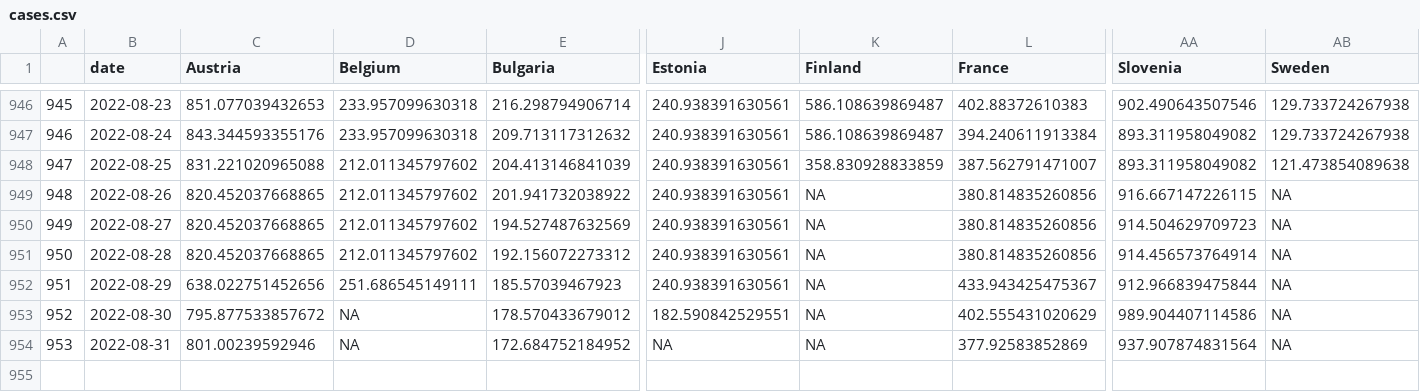
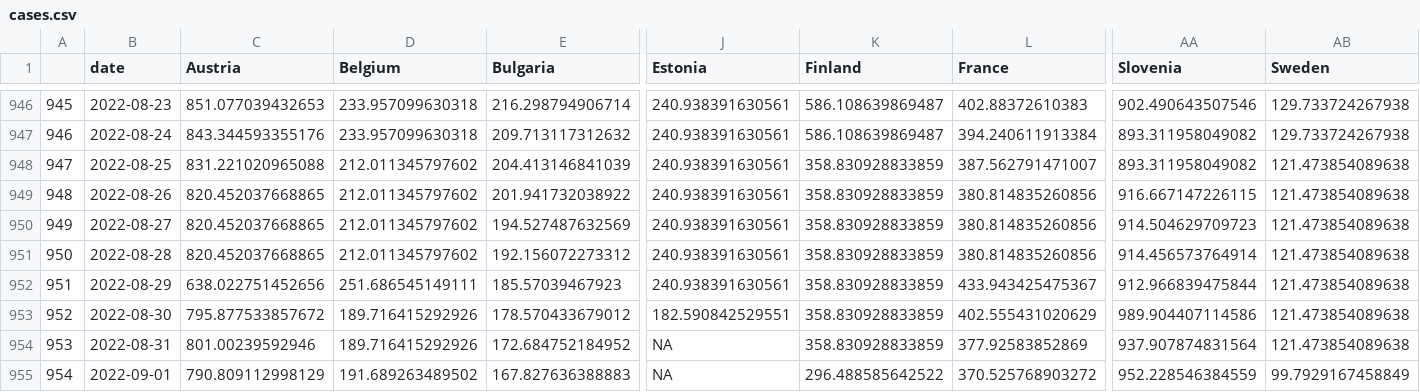
Before and after one commit to dfin-econ/dashboard, a CSV file: cases.csv, drawn as a sheet; only a part is shown, gaps mark what is left out; rows hold the shown columns only; the diff names each change by its address in the sheet, - before the commit and + after, or states it on an @@ line.

```diff
--- a/cases.csv
+++ b/cases.csv
-K949:K954 (Finland): NA
+K949:K954 (Finland): 358.830928833859
-AB949:AB954 (Sweden): NA
+AB949:AB954 (Sweden): 121.473854089638
-D953:D954 (Belgium): NA
+D953:D954 (Belgium): 189.716415292926
+row 955: 954 | 2022-09-01 | 790.809112998129 | 191.689263489502 | 167.827636388883 | NA | 296.488585642522 | 370.525768903272 | 952.228546384559 | 99.7929167458849
```
Also changed, not shown: cumulcases.csv, 1 other file.
